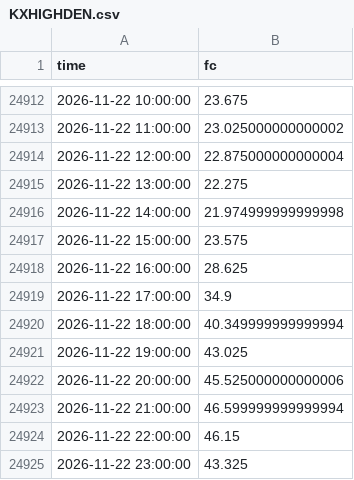
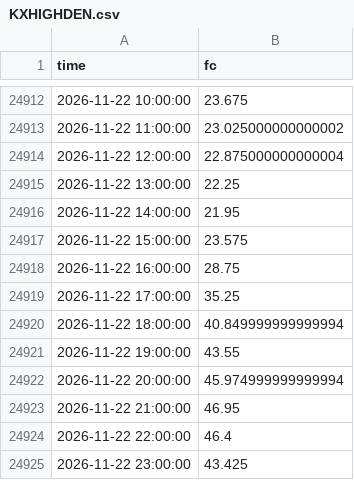
Before and after one commit to lucaslin1-collab/weather-live, a CSV file: data/hourly_fc/KXHIGHDEN.csv, drawn as a sheet; only a part is shown, gaps mark what is left out.

```diff
--- a/data/hourly_fc/KXHIGHDEN.csv
+++ b/data/hourly_fc/KXHIGHDEN.csv
@@ -24914,12 +24914,12 @@ time,fc
 2026-11-22 12:00:00,22.875000000000004
-2026-11-22 13:00:00,22.275
-2026-11-22 14:00:00,21.974999999999998
+2026-11-22 13:00:00,22.25
+2026-11-22 14:00:00,21.95
 2026-11-22 15:00:00,23.575
-2026-11-22 16:00:00,28.625
-2026-11-22 17:00:00,34.9
-2026-11-22 18:00:00,40.349999999999994
-2026-11-22 19:00:00,43.025
-2026-11-22 20:00:00,45.525000000000006
-2026-11-22 21:00:00,46.599999999999994
-2026-11-22 22:00:00,46.15
-2026-11-22 23:00:00,43.325
+2026-11-22 16:00:00,28.75
+2026-11-22 17:00:00,35.25
+2026-11-22 18:00:00,40.849999999999994
+2026-11-22 19:00:00,43.55
+2026-11-22 20:00:00,45.974999999999994
+2026-11-22 21:00:00,46.95
+2026-11-22 22:00:00,46.4
+2026-11-22 23:00:00,43.425
```
Also changed, not shown: data/cli/KXHIGHLAX.csv, data/cli/KXHIGHTPHX.csv, 3 other files.
